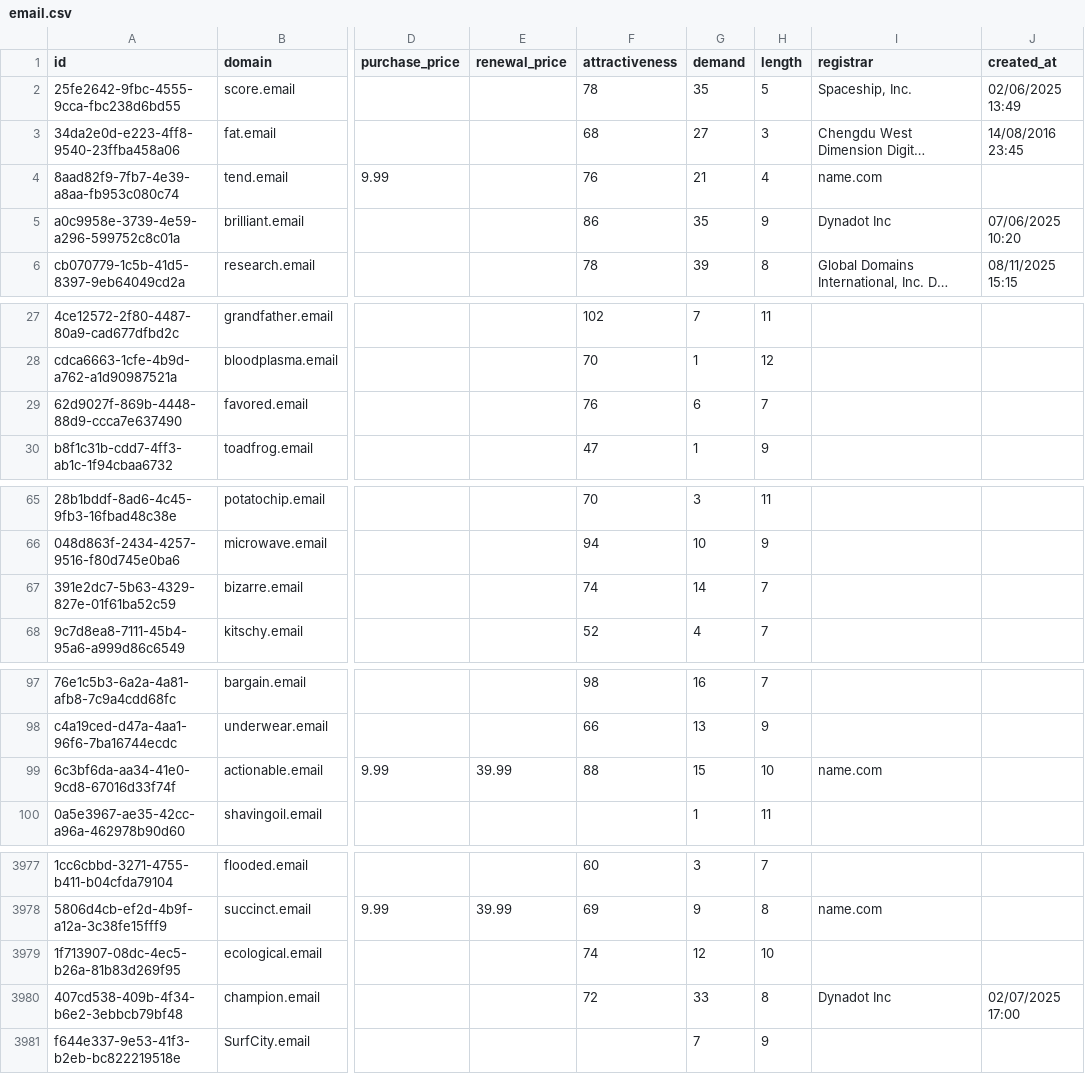
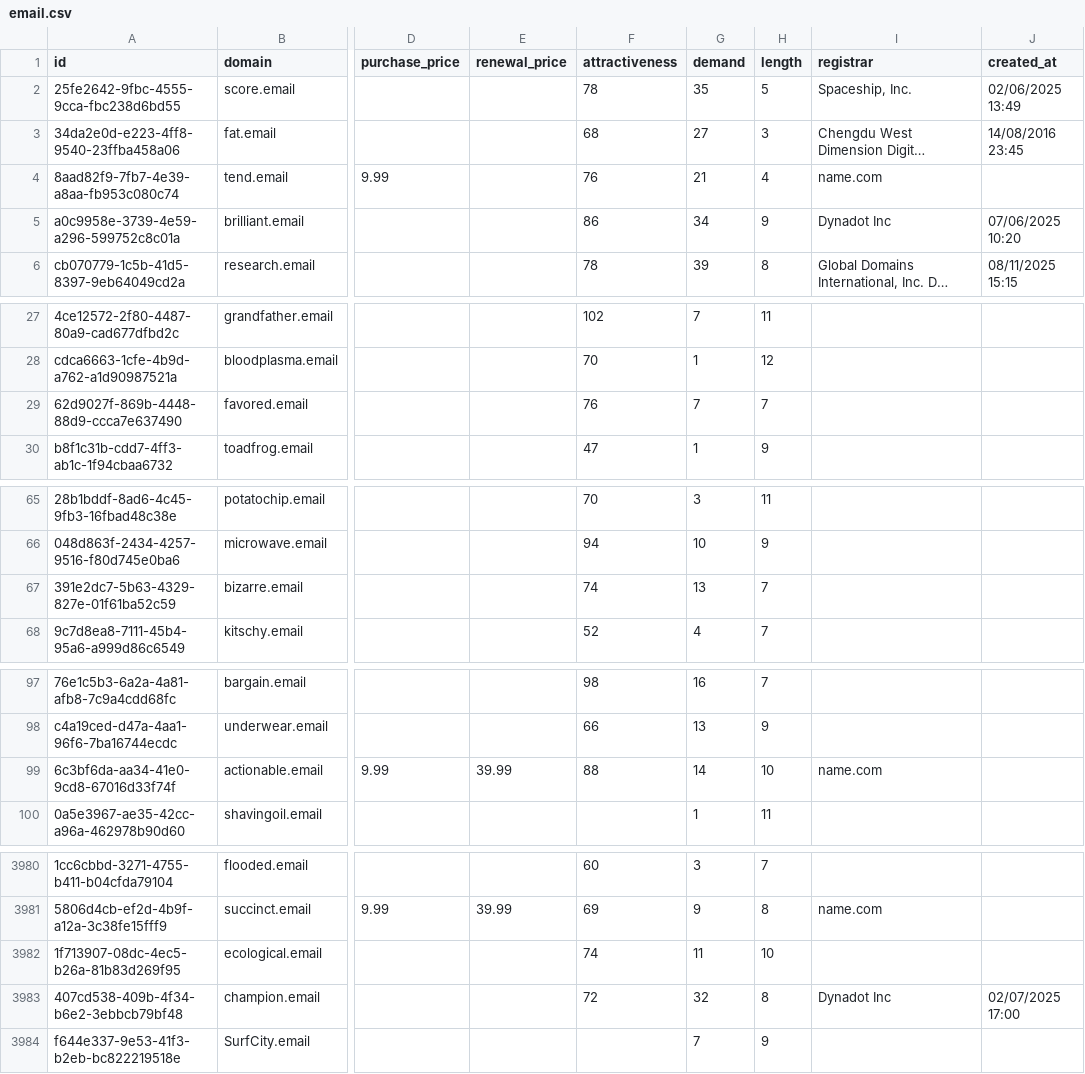
Before and after one commit to UniqueDomains/email-oneword-domains, a CSV file: email.csv, drawn as a sheet; only a part is shown, gaps mark what is left out; long unchanged cells end in …; addresses are those after the commit; the diff covers the shown part only; the diff names each change by its address in the sheet, - before the commit and + after, or states it on an @@ line.

```diff
--- a/email.csv
+++ b/email.csv
-G5 (demand): 35
+G5 (demand): 34
-G29 (demand): 6
+G29 (demand): 7
-G67 (demand): 14
+G67 (demand): 13
-G99 (demand): 15
+G99 (demand): 14
-G3982 (demand): 12
+G3982 (demand): 11
-G3983 (demand): 33
+G3983 (demand): 32
```
Also changed, not shown: 3 added rows and 85 edited cells elsewhere in this file, 4 other files.
